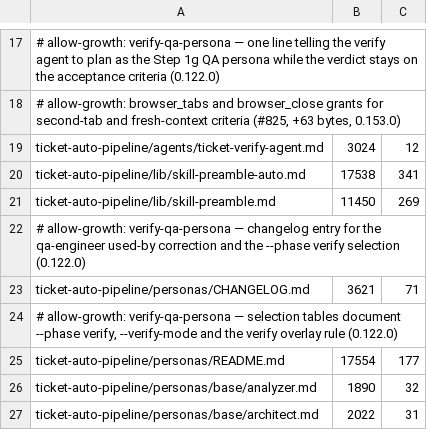
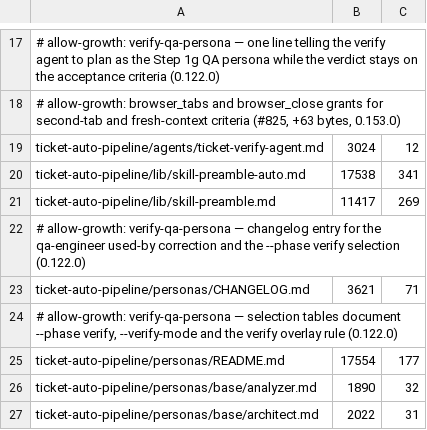
Before and after one commit to rogueprocess13/claude-plugins, a TSV file: scripts/skill-size-baseline.tsv, drawn as a sheet; only a part is shown, gaps mark what is left out.

Commit message:
docs(ticket-auto-pipeline): label preamble MCP column interactive-only, retire dead heartbeat events, fix ticket-flow inputs

```diff
--- a/scripts/skill-size-baseline.tsv
+++ b/scripts/skill-size-baseline.tsv
@@ -20,3 +20,3 @@ ticket-auto-pipeline/agents/ticket-verify-agent.md	3024	12
 ticket-auto-pipeline/lib/skill-preamble-auto.md	17538	341
-ticket-auto-pipeline/lib/skill-preamble.md	11450	269
+ticket-auto-pipeline/lib/skill-preamble.md	11417	269
 # allow-growth: verify-qa-persona — changelog entry for the qa-engineer used-by correction and the --phase verify selection (0.122.0)
```
Also changed, not shown: 7 other files.
